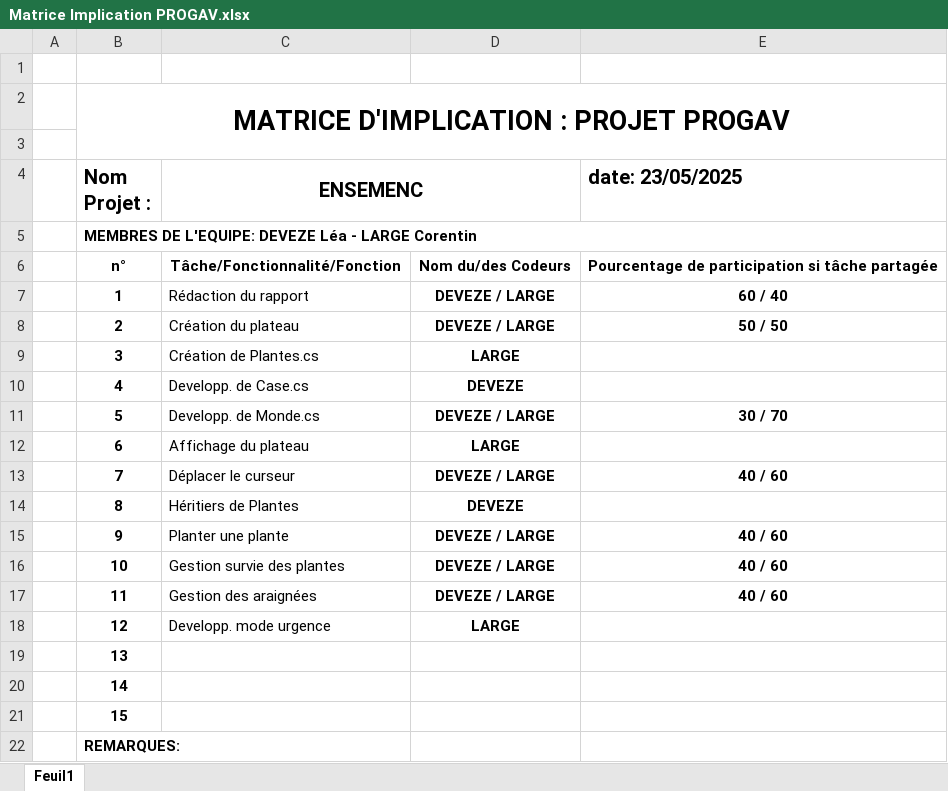
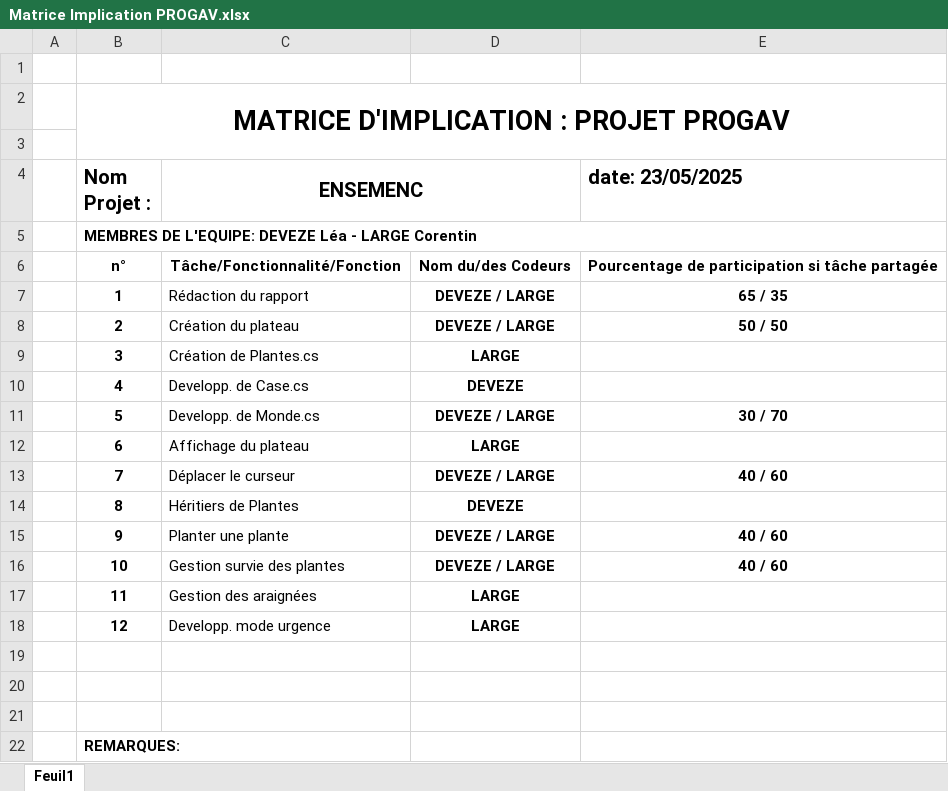
Before and after one commit to PROGAV-PRJ25/projet-ensemenc-ldeveze, an Excel workbook: Matrice Implication PROGAV.xlsx, sheet Feuil1, drawn as a sheet; values as stored, in another font and other column widths than the file's, no borders; the diff names each change by its address in the sheet, - before the commit and + after, or states it on an @@ line.

```diff
--- a/Matrice Implication PROGAV.xlsx (sheet Feuil1)
+++ b/Matrice Implication PROGAV.xlsx (sheet Feuil1)
-E7 (date: 23/05/2025): 60 / 40
+E7 (date: 23/05/2025): 65 / 35
-D17: DEVEZE / LARGE
+D17: LARGE
-E17 (date: 23/05/2025): 40 / 60
+E17 (date: 23/05/2025): (empty)
-B19 (Nom Projet :): 13
+B19 (Nom Projet :): (empty)
-B20 (Nom Projet :): 14
+B20 (Nom Projet :): (empty)
-B21 (Nom Projet :): 15
+B21 (Nom Projet :): (empty)
```
Also changed, not shown: 3 other files.
